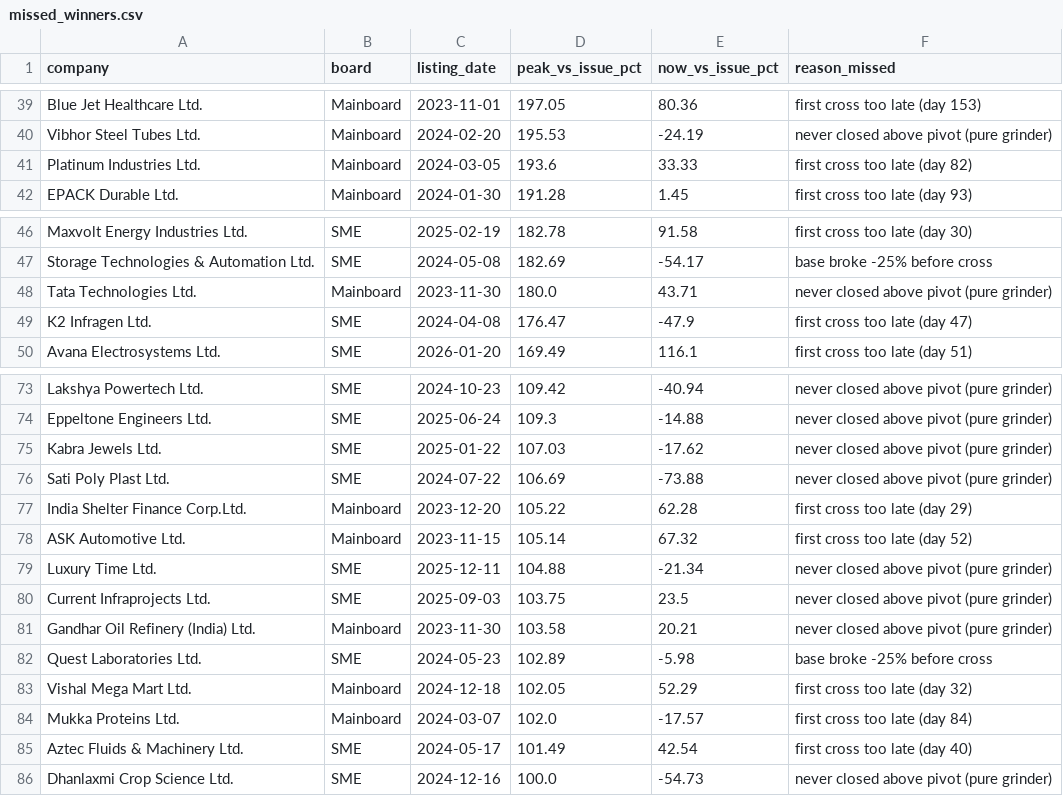
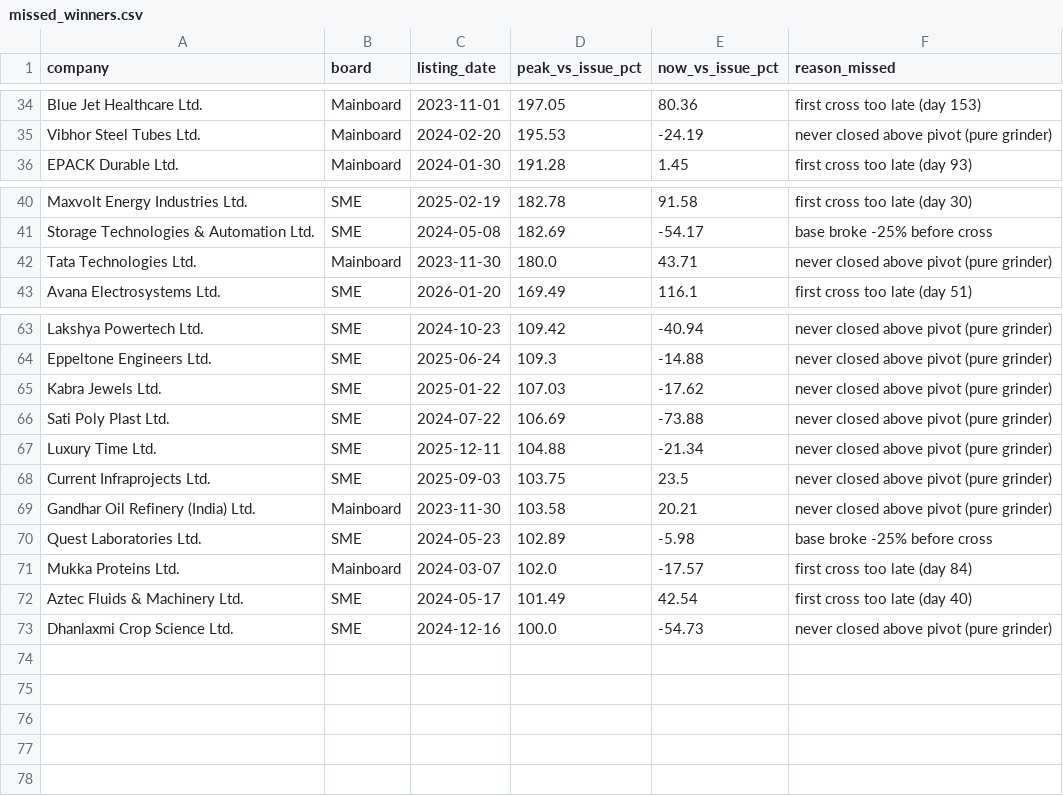
Before and after one commit to rishabhinai-netizen/ipo-radar, a CSV file: data/missed_winners.csv, drawn as a sheet; only a part is shown, gaps mark what is left out; the diff covers the shown part only.

```diff
--- a/data/missed_winners.csv
+++ b/data/missed_winners.csv
@@ -40,3 +35,2 @@ Blue Jet Healthcare Ltd.,Mainboard,2023-11-01,197.05,80.36,first cross too late
 Vibhor Steel Tubes Ltd.,Mainboard,2024-02-20,195.53,-24.19,never closed above pivot (pure grinder)
-Platinum Industries Ltd.,Mainboard,2024-03-05,193.6,33.33,first cross too late (day 82)
 EPACK Durable Ltd.,Mainboard,2024-01-30,191.28,1.45,first cross too late (day 93)
@@ -48,3 +42,2 @@ Storage Technologies & Automation Ltd.,SME,2024-05-08,182.69,-54.17,base broke -
 Tata Technologies Ltd.,Mainboard,2023-11-30,180.0,43.71,never closed above pivot (pure grinder)
-K2 Infragen Ltd.,SME,2024-04-08,176.47,-47.9,first cross too late (day 47)
 Avana Electrosystems Ltd.,SME,2026-01-20,169.49,116.1,first cross too late (day 51)
@@ -76,4 +66,2 @@ Kabra Jewels Ltd.,SME,2025-01-22,107.03,-17.62,never closed above pivot (pure gr
 Sati Poly Plast Ltd.,SME,2024-07-22,106.69,-73.88,never closed above pivot (pure grinder)
-India Shelter Finance Corp.Ltd.,Mainboard,2023-12-20,105.22,62.28,first cross too late (day 29)
-ASK Automotive Ltd.,Mainboard,2023-11-15,105.14,67.32,first cross too late (day 52)
 Luxury Time Ltd.,SME,2025-12-11,104.88,-21.34,never closed above pivot (pure grinder)
@@ -82,3 +70,2 @@ Gandhar Oil Refinery (India) Ltd.,Mainboard,2023-11-30,103.58,20.21,never closed
 Quest Laboratories Ltd.,SME,2024-05-23,102.89,-5.98,base broke -25% before cross
-Vishal Mega Mart Ltd.,Mainboard,2024-12-18,102.05,52.29,first cross too late (day 32)
 Mukka Proteins Ltd.,Mainboard,2024-03-07,102.0,-17.57,first cross too late (day 84)
```
Also changed, not shown: 8 removed rows elsewhere in this file, data/bandlock_events.csv, data/event_lockin30.csv, 11 other files.
